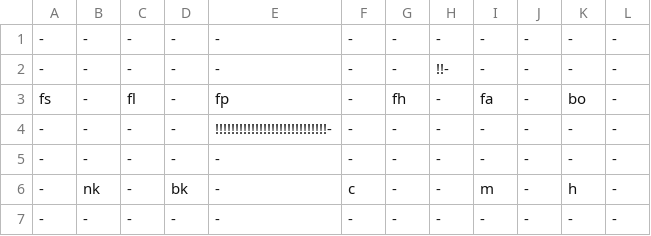
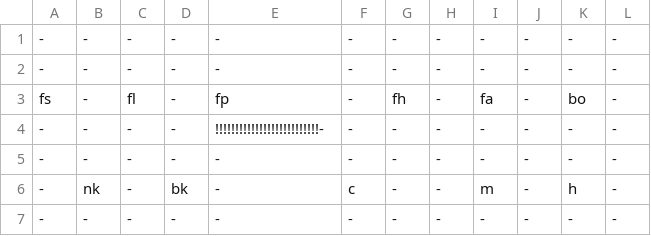
Before and after one commit to rustygate229/Legend-of-Chips, a CSV file: 3902 Project/Environment/Items/Item3.csv, drawn as a sheet.

```diff
--- a/3902 Project/Environment/Items/Item3.csv
+++ b/3902 Project/Environment/Items/Item3.csv
@@ -1,5 +1,5 @@
 -,-,-,-,-,-,-,-,-,-,-,-
--,-,-,-,-,-,-,!!-,-,-,-,-
+-,-,-,-,-,-,-,-,-,-,-,-
 fs,-,fl,-,fp,-,fh,-,fa,-,bo,-
--,-,-,-,!!!!!!!!!!!!!!!!!!!!!!!!!!!!-,-,-,-,-,-,-,-
+-,-,-,-,!!!!!!!!!!!!!!!!!!!!!!!!!!-,-,-,-,-,-,-,-
 -,-,-,-,-,-,-,-,-,-,-,-
```
Also changed, not shown: 3902 Project/Environment/Items/Item1.csv, 7 other files.
